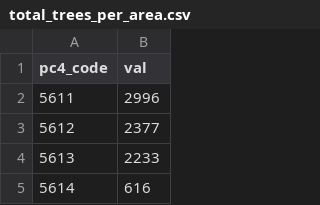
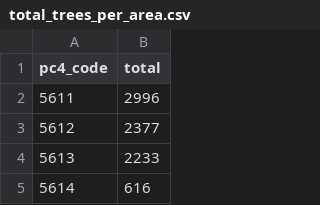
Before and after one commit to chandieka/air-analysis, a CSV file: datasets/others/total_trees_per_area.csv, drawn as a sheet; only a part is shown.

```diff
--- a/datasets/others/total_trees_per_area.csv
+++ b/datasets/others/total_trees_per_area.csv
@@ -1,2 +1,2 @@
-pc4_code,val
+pc4_code,total
 5611,2996
```
Also changed, not shown: datasets/others/total_green_areas_per_area.csv, datasets/others/total_parking_spot_per_area.csv.
